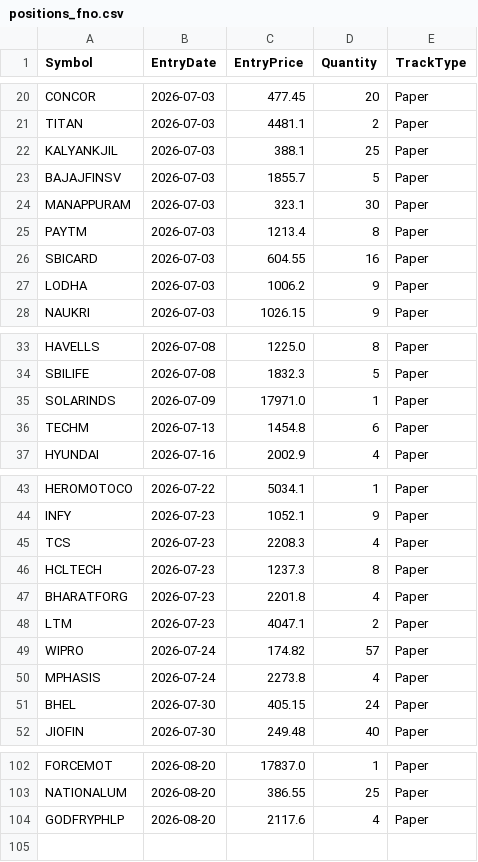
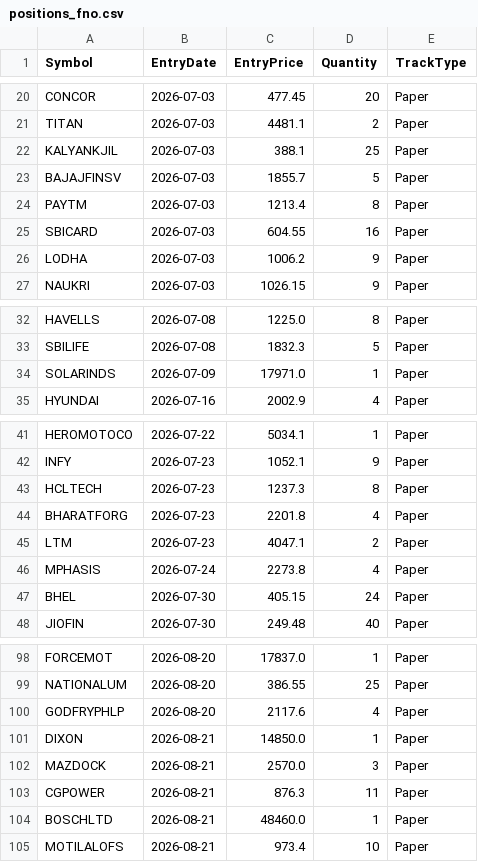
Before and after one commit to finnyrajmann/nse-fno-trend, a CSV file: data/positions_fno.csv, drawn as a sheet; only a part is shown, gaps mark what is left out.

Commit message:
Auto-update — 2026-08-21

```diff
--- a/data/positions_fno.csv
+++ b/data/positions_fno.csv
@@ -23,3 +23,2 @@ KALYANKJIL,2026-07-03,388.1,25,Paper
 BAJAJFINSV,2026-07-03,1855.7,5,Paper
-MANAPPURAM,2026-07-03,323.1,30,Paper
 PAYTM,2026-07-03,1213.4,8,Paper
@@ -35,3 +34,2 @@ SBILIFE,2026-07-08,1832.3,5,Paper
 SOLARINDS,2026-07-09,17971.0,1,Paper
-TECHM,2026-07-13,1454.8,6,Paper
 HYUNDAI,2026-07-16,2002.9,4,Paper
@@ -44,3 +42,2 @@ HEROMOTOCO,2026-07-22,5034.1,1,Paper
 INFY,2026-07-23,1052.1,9,Paper
-TCS,2026-07-23,2208.3,4,Paper
 HCLTECH,2026-07-23,1237.3,8,Paper
@@ -48,3 +45,2 @@ BHARATFORG,2026-07-23,2201.8,4,Paper
 LTM,2026-07-23,4047.1,2,Paper
-WIPRO,2026-07-24,174.82,57,Paper
 MPHASIS,2026-07-24,2273.8,4,Paper
@@ -104 +100,6 @@ NATIONALUM,2026-08-20,386.55,25,Paper
 GODFRYPHLP,2026-08-20,2117.6,4,Paper
+DIXON,2026-08-21,14850.0,1,Paper
+MAZDOCK,2026-08-21,2570.0,3,Paper
+CGPOWER,2026-08-21,876.3,11,Paper
+BOSCHLTD,2026-08-21,48460.0,1,Paper
+MOTILALOFS,2026-08-21,973.4,10,Paper
```
